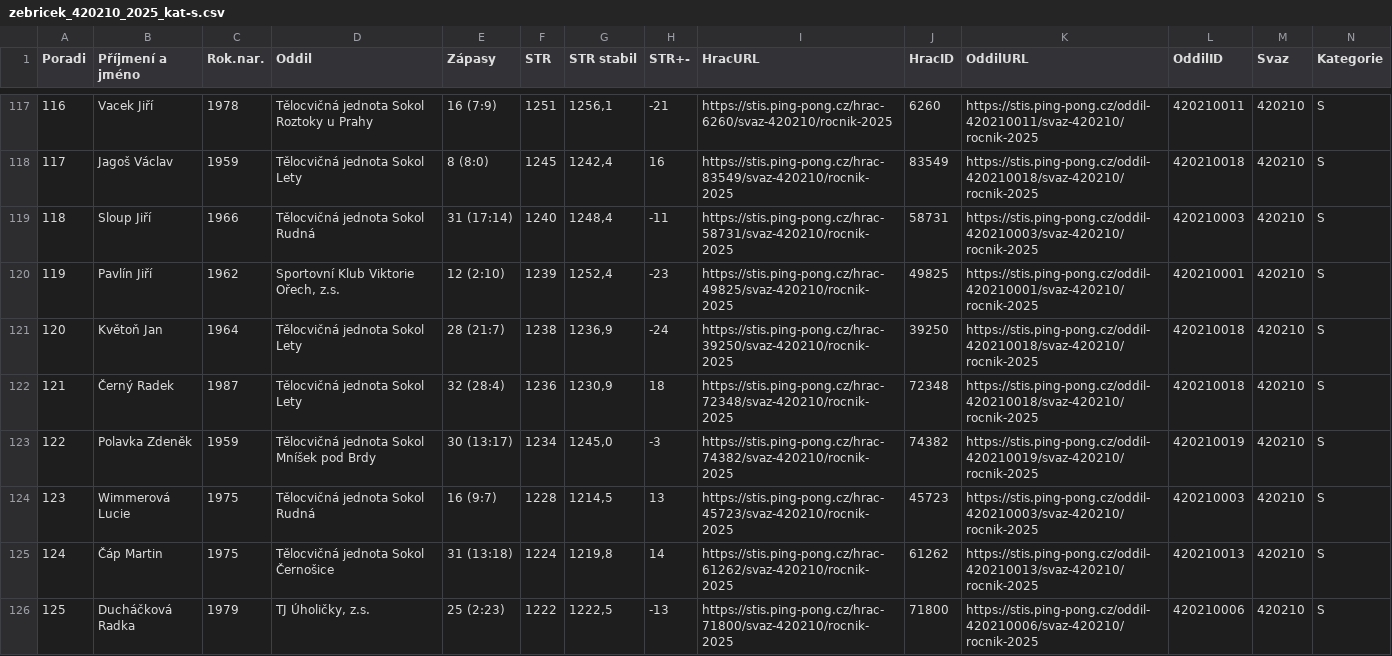
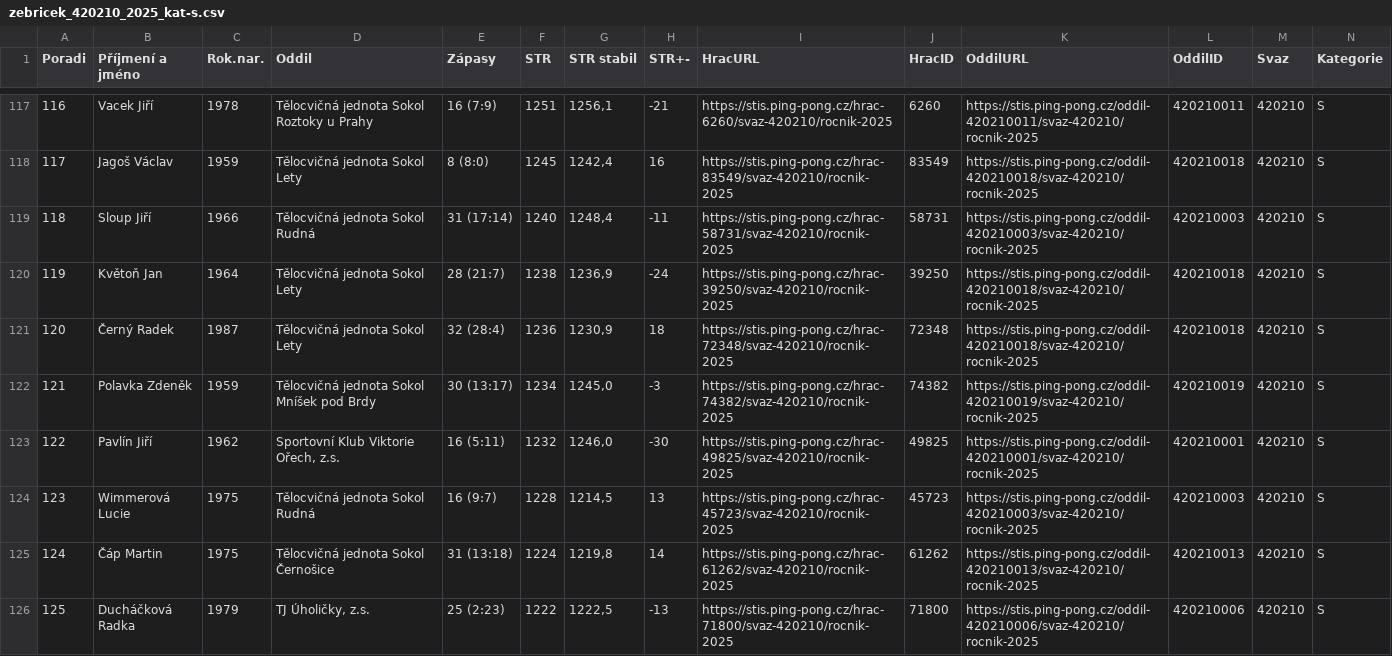
Before and after one commit to dvojtech/stis-soupisky, a CSV file: data/zebricek_420210_2025_kat-s.csv, drawn as a sheet; only a part is shown, gaps mark what is left out; removed rows and columns are numbered as before the commit, all else as after; rows hold the shown columns only; the diff covers the shown part only; the diff names each change by its address in the sheet, - before the commit and + after, or states it on an @@ line.

```diff
--- a/data/zebricek_420210_2025_kat-s.csv
+++ b/data/zebricek_420210_2025_kat-s.csv
@@ column A (Poradi) renumbered between rows 92 and 173 @@
-row 120: 119 | Pavlín Jiří | 1962 | Sportovní Klub Viktorie Ořech, z.s. | 12 (2:10) | 1239 | 1252,4 | -23 | https://stis.ping-pong.cz/hrac-49825/svaz-420210/rocnik-2025 | 49825 | https://stis.ping-pong.cz/oddil-420210001/svaz-420210/rocnik-2025 | 420210001 | 420210 | S
+row 123: 122 | Pavlín Jiří | 1962 | Sportovní Klub Viktorie Ořech, z.s. | 16 (5:11) | 1232 | 1246,0 | -30 | https://stis.ping-pong.cz/hrac-49825/svaz-420210/rocnik-2025 | 49825 | https://stis.ping-pong.cz/oddil-420210001/svaz-420210/rocnik-2025 | 420210001 | 420210 | S
```
Also changed, not shown: 2 added rows, 2 removed rows and 15 edited cells elsewhere in this file.
